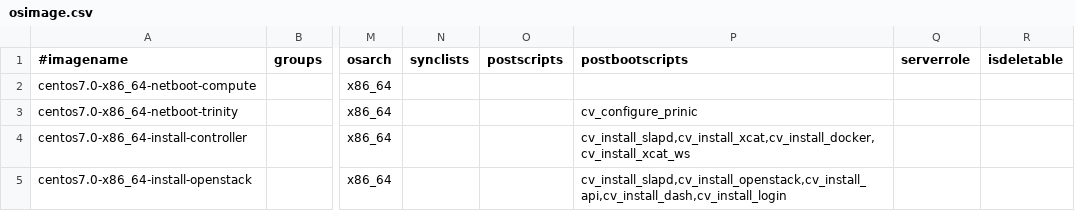
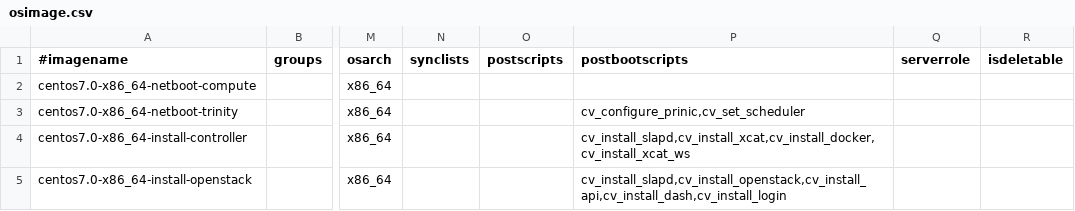
Before and after one commit to hicham-a/trinity, a CSV file: controller/xcat/tables/osimage.csv, drawn as a sheet; only a part is shown, gaps mark what is left out; the diff names each change by its address in the sheet, - before the commit and + after, or states it on an @@ line.

```diff
--- a/controller/xcat/tables/osimage.csv
+++ b/controller/xcat/tables/osimage.csv
-P3 (postbootscripts): cv_configure_prinic
+P3 (postbootscripts): cv_configure_prinic,cv_set_scheduler
```
Also changed, not shown: 3 other files.
